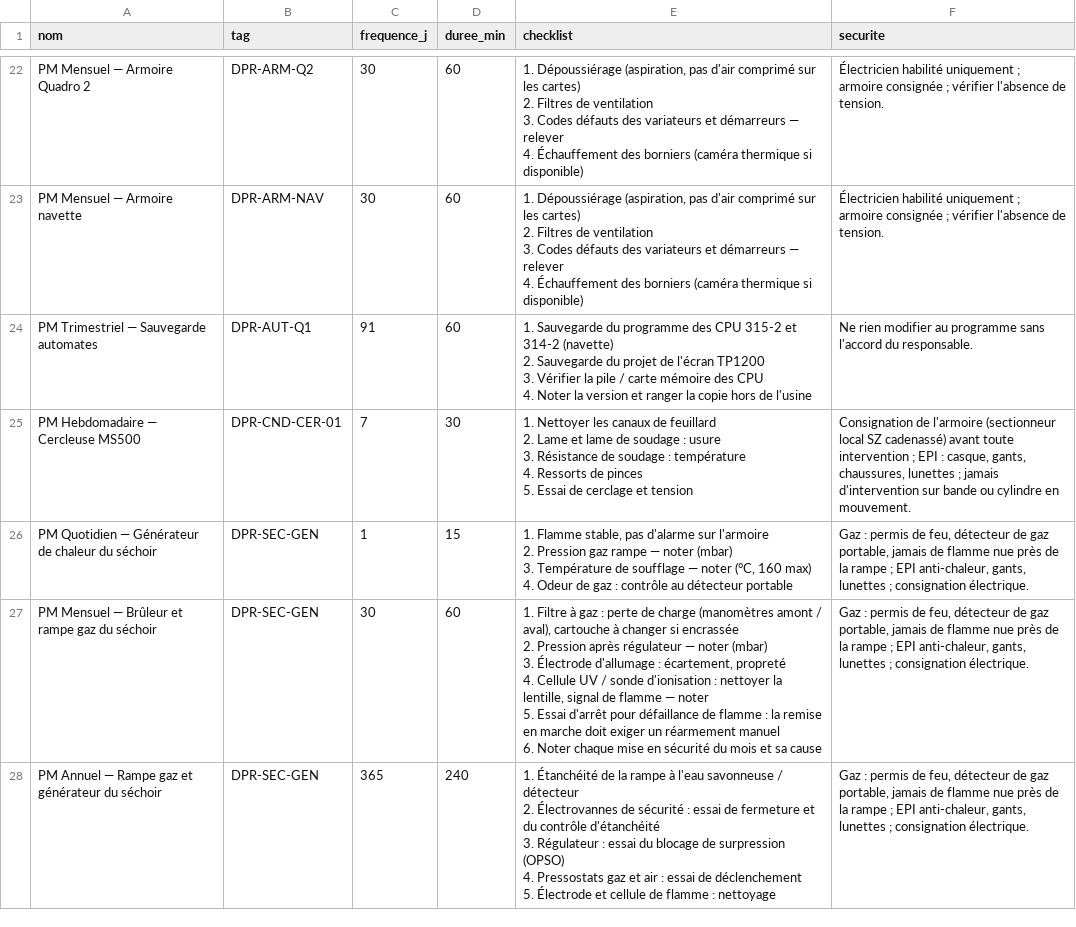
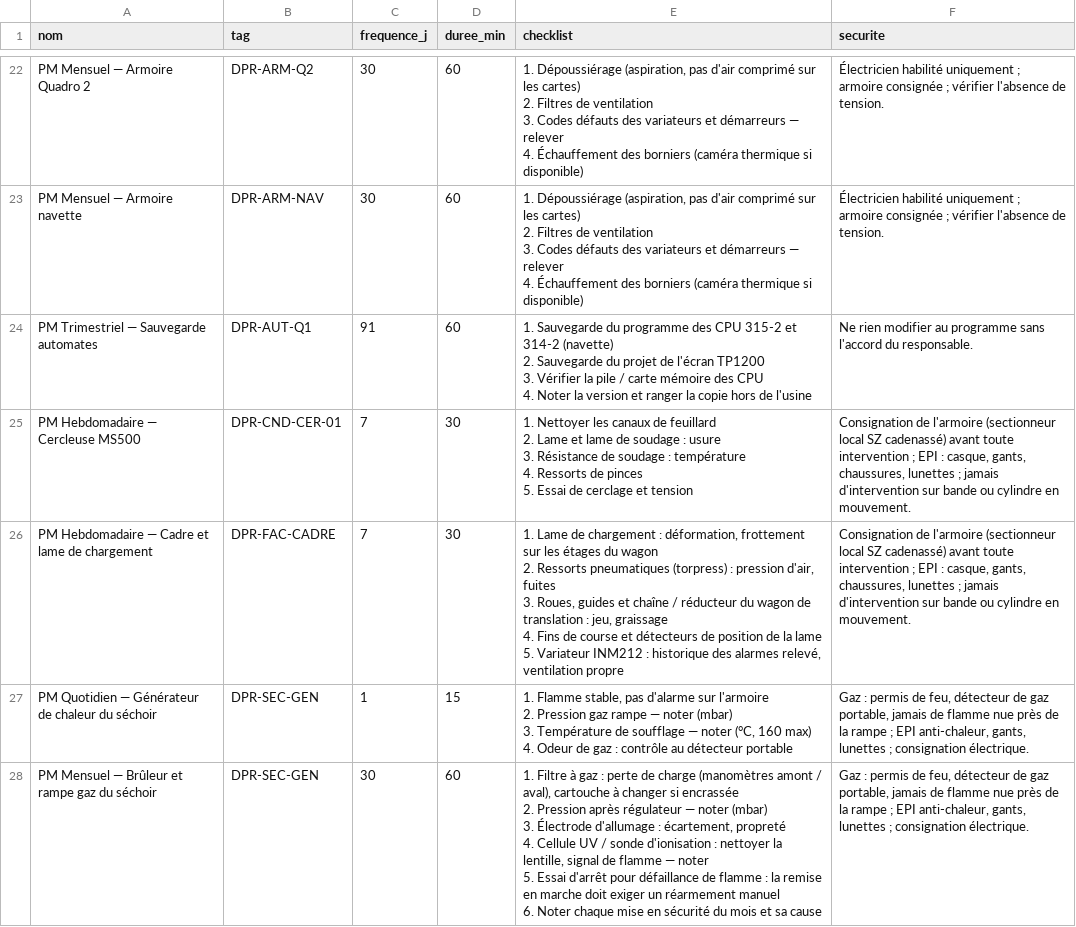
Before and after one commit to residencenezla-commits/hey-, a CSV file: erp-dolibarr/modules/gmao/referentiel/plans_preparation.csv, drawn as a sheet; only a part is shown, gaps mark what is left out; the shorter side is filled out with more unchanged rows; ↵ is a line break in a cell; the diff names each change by its address in the sheet, - before the commit and + after, or states it on an @@ line.

```diff
--- a/erp-dolibarr/modules/gmao/referentiel/plans_preparation.csv
+++ b/erp-dolibarr/modules/gmao/referentiel/plans_preparation.csv
+row 26: PM Hebdomadaire — Cadre et lame de chargement | DPR-FAC-CADRE | 7 | 30 | 1. Lame de chargement : déformation, frottement sur les étages du wagon ↵ 2. Ressorts pneumatiques (torpress) : pression d'air, fuites ↵ 3. Roues, guides et chaîne / réducteur du wagon de translation : jeu, graissage ↵ 4. Fins de course et détecteurs de position de la lame ↵ 5. Variateur INM212 : historique des alarmes relevé, ventilation propre | Consignation de l'armoire (sectionneur local SZ cadenassé) avant toute intervention ; EPI : casque, gants, chaussures, lunettes ; jamais d'intervention sur bande ou cylindre en mouvement.
```
Also changed, not shown: erp-dolibarr/modules/gmao/referentiel/equipements_preparation.csv, 3 other files.
